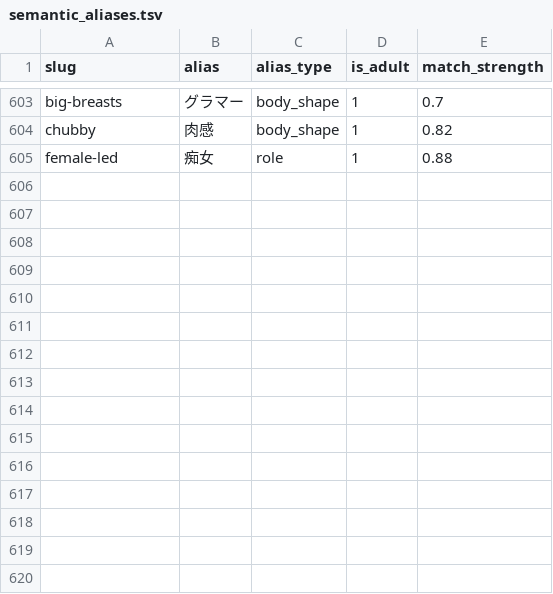
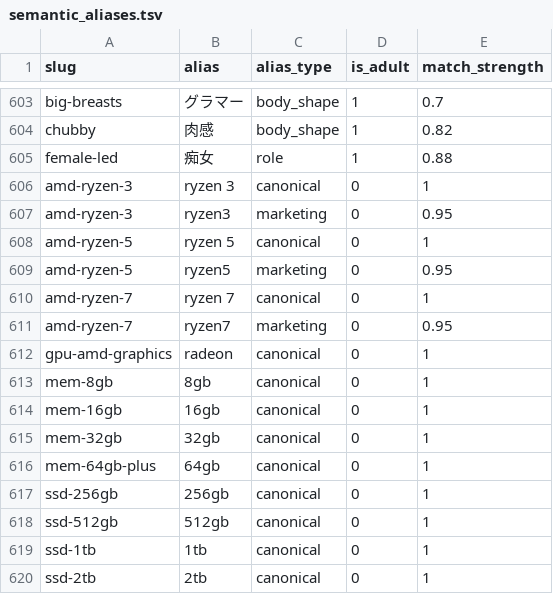
Before and after one commit to bicstation/shin-vps, a TSV file: django/master_data/semantic_aliases.tsv, drawn as a sheet; only a part is shown, gaps mark what is left out; the diff names each change by its address in the sheet, - before the commit and + after, or states it on an @@ line.

```diff
--- a/django/master_data/semantic_aliases.tsv
+++ b/django/master_data/semantic_aliases.tsv
+row 606: amd-ryzen-3 | ryzen 3 | canonical | 0 | 1
+row 607: amd-ryzen-3 | ryzen3 | marketing | 0 | 0.95
+row 608: amd-ryzen-5 | ryzen 5 | canonical | 0 | 1
+row 609: amd-ryzen-5 | ryzen5 | marketing | 0 | 0.95
+row 610: amd-ryzen-7 | ryzen 7 | canonical | 0 | 1
+row 611: amd-ryzen-7 | ryzen7 | marketing | 0 | 0.95
+row 612: gpu-amd-graphics | radeon | canonical | 0 | 1
+row 613: mem-8gb | 8gb | canonical | 0 | 1
+row 614: mem-16gb | 16gb | canonical | 0 | 1
+row 615: mem-32gb | 32gb | canonical | 0 | 1
+row 616: mem-64gb-plus | 64gb | canonical | 0 | 1
+row 617: ssd-256gb | 256gb | canonical | 0 | 1
+row 618: ssd-512gb | 512gb | canonical | 0 | 1
+row 619: ssd-1tb | 1tb | canonical | 0 | 1
+row 620: ssd-2tb | 2tb | canonical | 0 | 1
```
Also changed, not shown: django/master_data/semantic_workflow_mappings.tsv, 4 other files.
